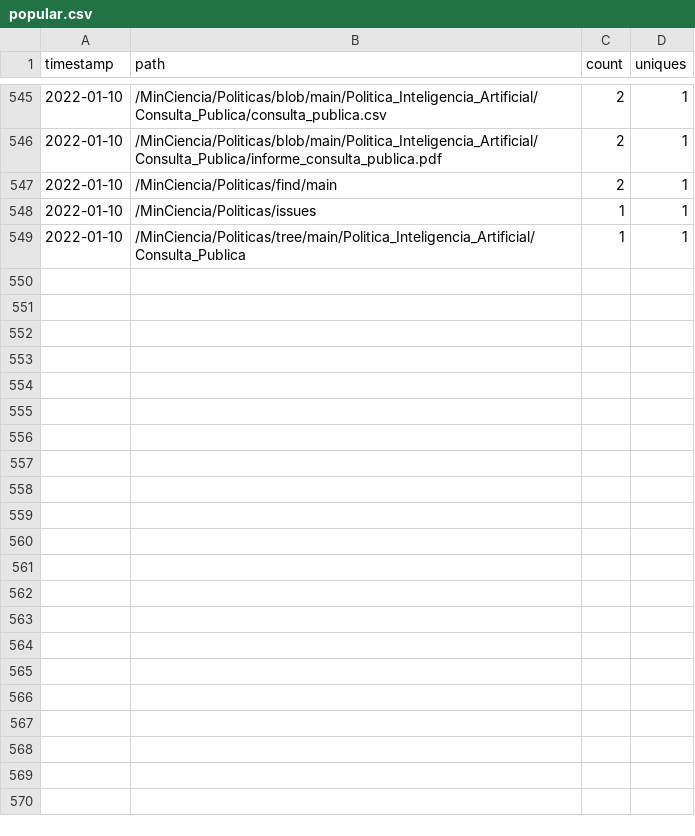
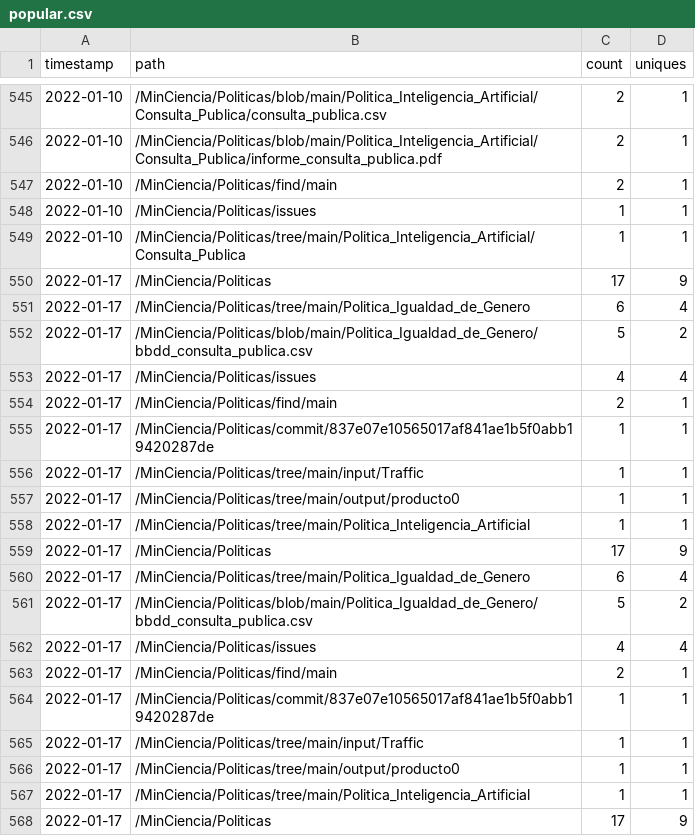
Before and after one commit to MinCiencia/Politicas, a CSV file: input/Traffic/popular.csv, drawn as a sheet; only a part is shown, gaps mark what is left out; the diff covers the shown part only; the diff names each change by its address in the sheet, - before the commit and + after, or states it on an @@ line.

```diff
--- a/input/Traffic/popular.csv
+++ b/input/Traffic/popular.csv
+row 550: 2022-01-17 | /MinCiencia/Politicas | 17 | 9
+row 551: 2022-01-17 | /MinCiencia/Politicas/tree/main/Politica_Igualdad_de_Genero | 6 | 4
+row 552: 2022-01-17 | /MinCiencia/Politicas/blob/main/Politica_Igualdad_de_Genero/bbdd_consulta_publica.csv | 5 | 2
+row 553: 2022-01-17 | /MinCiencia/Politicas/issues | 4 | 4
+row 554: 2022-01-17 | /MinCiencia/Politicas/find/main | 2 | 1
+row 555: 2022-01-17 | /MinCiencia/Politicas/commit/837e07e10565017af841ae1b5f0abb19420287de | 1 | 1
+row 556: 2022-01-17 | /MinCiencia/Politicas/tree/main/input/Traffic | 1 | 1
+row 557: 2022-01-17 | /MinCiencia/Politicas/tree/main/output/producto0 | 1 | 1
+row 558: 2022-01-17 | /MinCiencia/Politicas/tree/main/Politica_Inteligencia_Artificial | 1 | 1
+row 559: 2022-01-17 | /MinCiencia/Politicas | 17 | 9
+row 560: 2022-01-17 | /MinCiencia/Politicas/tree/main/Politica_Igualdad_de_Genero | 6 | 4
+row 561: 2022-01-17 | /MinCiencia/Politicas/blob/main/Politica_Igualdad_de_Genero/bbdd_consulta_publica.csv | 5 | 2
+row 562: 2022-01-17 | /MinCiencia/Politicas/issues | 4 | 4
+row 563: 2022-01-17 | /MinCiencia/Politicas/find/main | 2 | 1
+row 564: 2022-01-17 | /MinCiencia/Politicas/commit/837e07e10565017af841ae1b5f0abb19420287de | 1 | 1
+row 565: 2022-01-17 | /MinCiencia/Politicas/tree/main/input/Traffic | 1 | 1
+row 566: 2022-01-17 | /MinCiencia/Politicas/tree/main/output/producto0 | 1 | 1
+row 567: 2022-01-17 | /MinCiencia/Politicas/tree/main/Politica_Inteligencia_Artificial | 1 | 1
+row 568: 2022-01-17 | /MinCiencia/Politicas | 17 | 9
```
Also changed, not shown: 26 added rows elsewhere in this file, input/Traffic/clones.csv, input/Traffic/referrers.csv, 3 other files.
